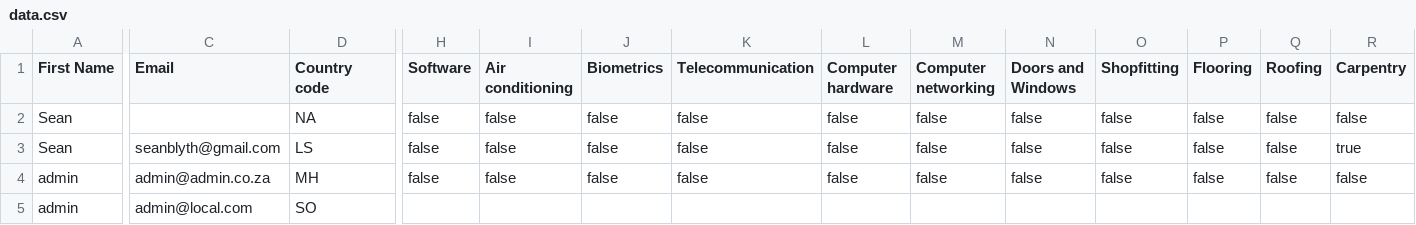
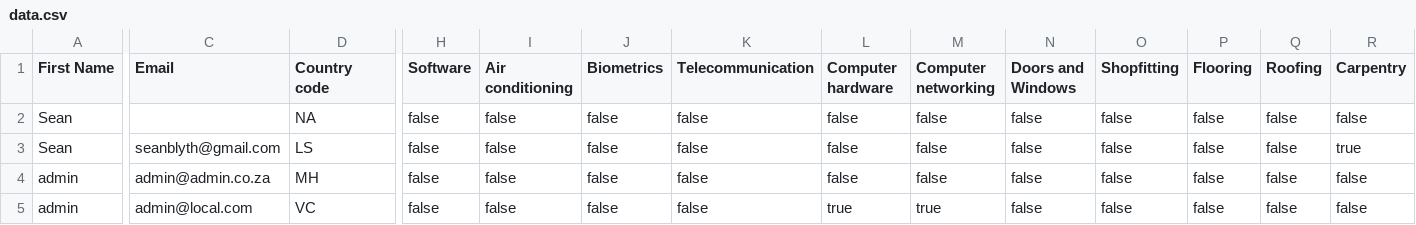
Before and after one commit to seanblyth/ict-city-namibia, a CSV file: public/csv/data.csv, drawn as a sheet; only a part is shown, gaps mark what is left out; the diff covers the shown part only; the diff names each change by its address in the sheet, - before the commit and + after, or states it on an @@ line.

```diff
--- a/public/csv/data.csv
+++ b/public/csv/data.csv
-D5 (Country code): SO
+D5 (Country code): VC
-H5 (Software): (empty)
+H5 (Software): false
-I5 (Air conditioning): (empty)
+I5 (Air conditioning): false
-J5 (Biometrics): (empty)
+J5 (Biometrics): false
-K5 (Telecommunication): (empty)
+K5 (Telecommunication): false
-L5 (Computer hardware): (empty)
+L5 (Computer hardware): true
-M5 (Computer networking): (empty)
+M5 (Computer networking): true
-N5 (Doors and Windows): (empty)
+N5 (Doors and Windows): false
-O5 (Shopfitting): (empty)
+O5 (Shopfitting): false
-P5 (Flooring): (empty)
+P5 (Flooring): false
-Q5 (Roofing): (empty)
+Q5 (Roofing): false
-R5 (Carpentry): (empty)
+R5 (Carpentry): false
```
Also changed, not shown: 4 edited cells elsewhere in this file, 1 other file.
